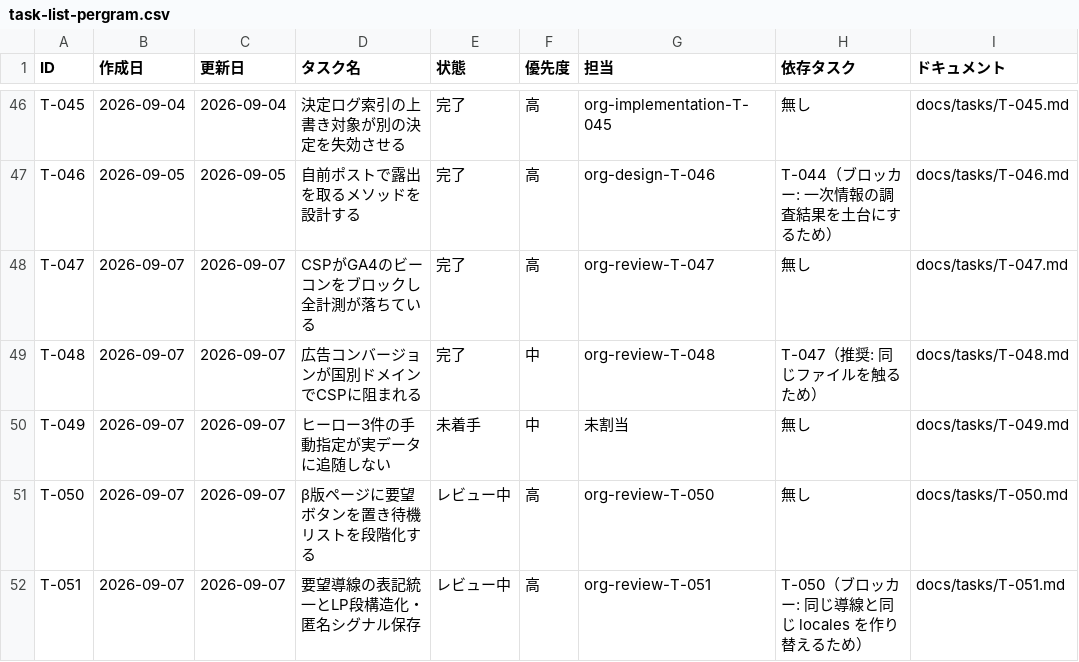
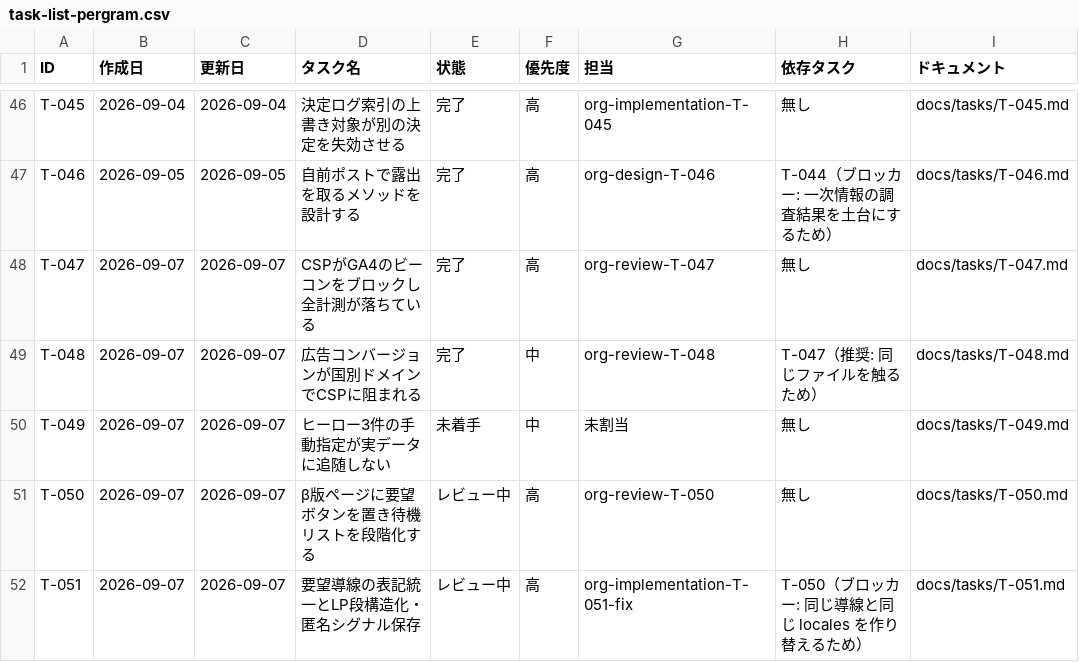
Before and after one commit to umiji/pergram, a CSV file: docs/task-list-pergram.csv, drawn as a sheet; only a part is shown, gaps mark what is left out.

```diff
--- a/docs/task-list-pergram.csv
+++ b/docs/task-list-pergram.csv
@@ -51,2 +51,2 @@ T-049,2026-09-07,2026-09-07,ヒーロー3件の手動指定が実データに追
 T-050,2026-09-07,2026-09-07,β版ページに要望ボタンを置き待機リストを段階化する,レビュー中,高,org-review-T-050,無し,docs/tasks/T-050.md
-T-051,2026-09-07,2026-09-07,要望導線の表記統一とLP段構造化・匿名シグナル保存,レビュー中,高,org-review-T-051,T-050（ブロッカー: 同じ導線と同じ locales を作り替えるため）,docs/tasks/T-051.md
+T-051,2026-09-07,2026-09-07,要望導線の表記統一とLP段構造化・匿名シグナル保存,レビュー中,高,org-implementation-T-051-fix,T-050（ブロッカー: 同じ導線と同じ locales を作り替えるため）,docs/tasks/T-051.md
```
Also changed, not shown: docs/token-usage-pergram.csv, 1 other file.
